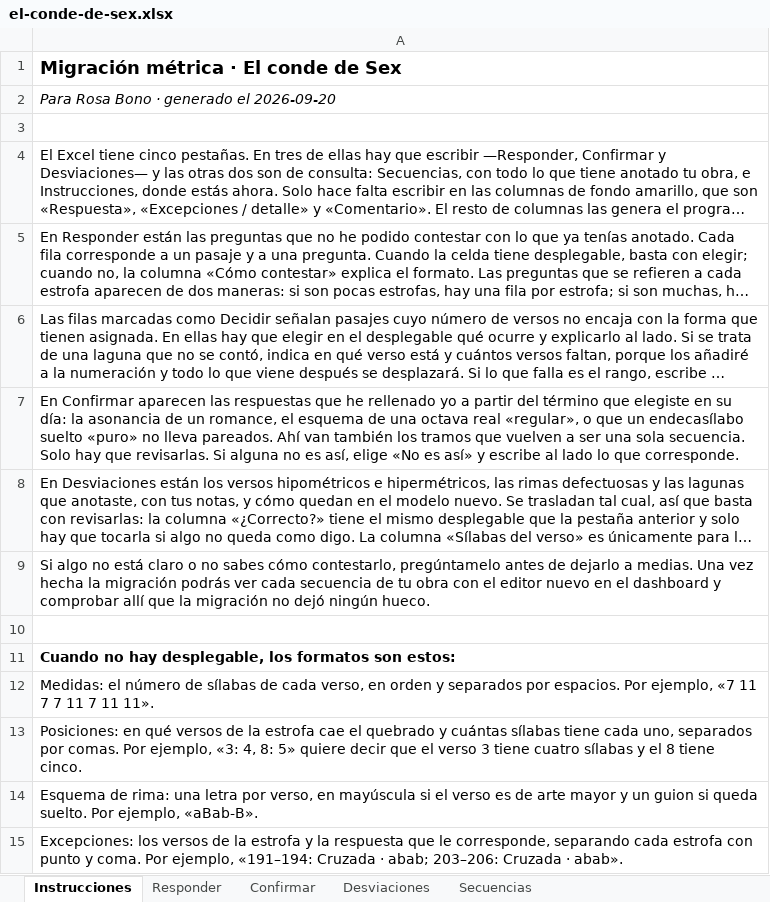
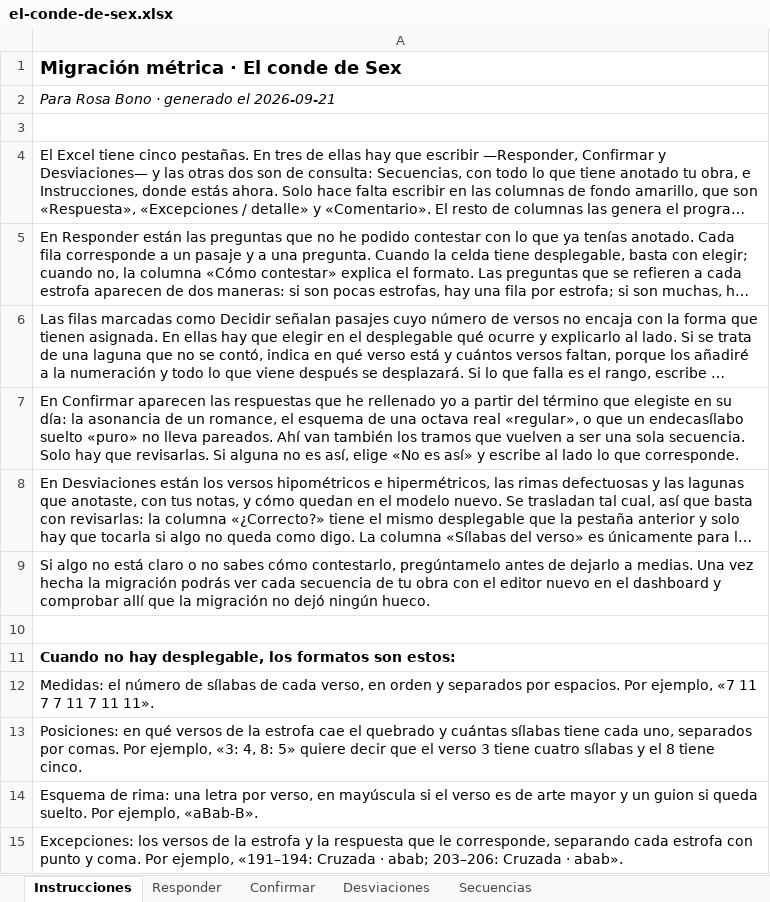
Before and after one commit to metadramaub/metadrama_db, an Excel workbook: docs/dominio-metrico/migracion/cuestionarios/el-conde-de-sex.xlsx, sheet Instrucciones, drawn as a sheet; long unchanged cells end in …; values as stored, in another font and other column widths than the file's, no borders; the diff names each change by its address in the sheet, - before the commit and + after, or states it on an @@ line.

```diff
--- a/docs/dominio-metrico/migracion/cuestionarios/el-conde-de-sex.xlsx (sheet Instrucciones)
+++ b/docs/dominio-metrico/migracion/cuestionarios/el-conde-de-sex.xlsx (sheet Instrucciones)
-A2: Para Rosa Bono · generado el 2026-09-20
+A2: Para Rosa Bono · generado el 2026-09-21
```
Also changed, not shown: sheet Responder, docs/dominio-metrico/migracion/cuestionarios/el-esclavo-del-demonio.xlsx, docs/dominio-metrico/migracion/cuestionarios/el-magico-prodigioso.xlsx, 36 other files.
